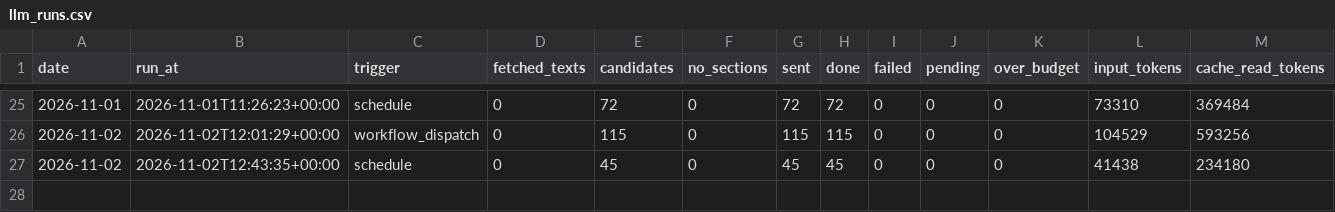
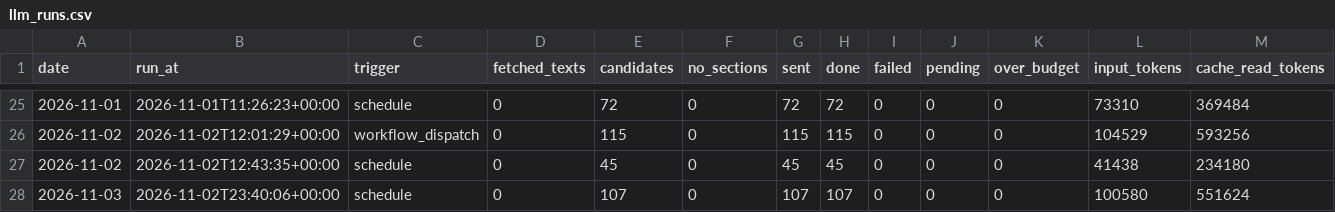
Before and after one commit to morty1338/werkstudent-radar, a CSV file: data/history/llm_runs.csv, drawn as a sheet; only a part is shown, gaps mark what is left out; rows hold the shown columns only; the diff names each change by its address in the sheet, - before the commit and + after, or states it on an @@ line.

```diff
--- a/data/history/llm_runs.csv
+++ b/data/history/llm_runs.csv
+row 28: 2026-11-03 | 2026-11-02T23:40:06+00:00 | schedule | 0 | 107 | 0 | 107 | 107 | 0 | 0 | 0 | 100580 | 551624
```
Also changed, not shown: data/history/online.csv, data/history/scans.csv, 48 other files.
